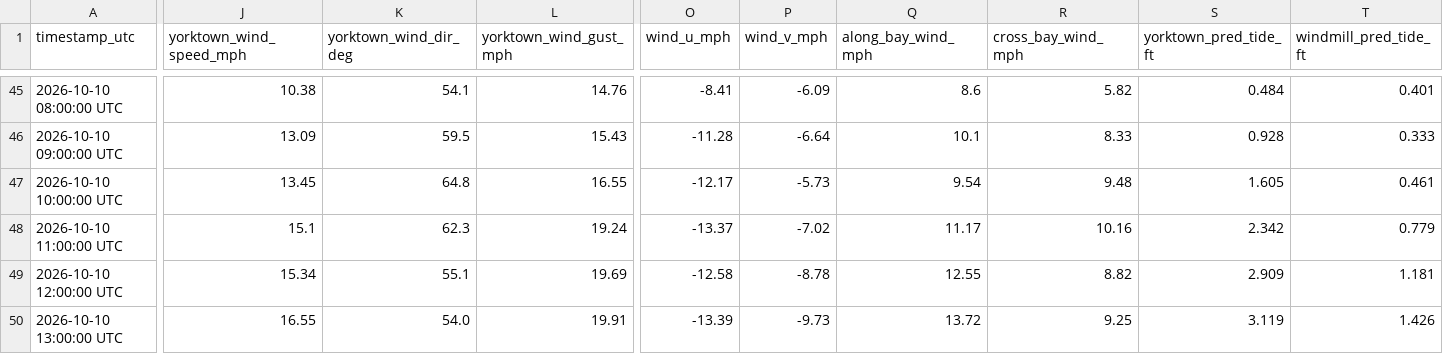
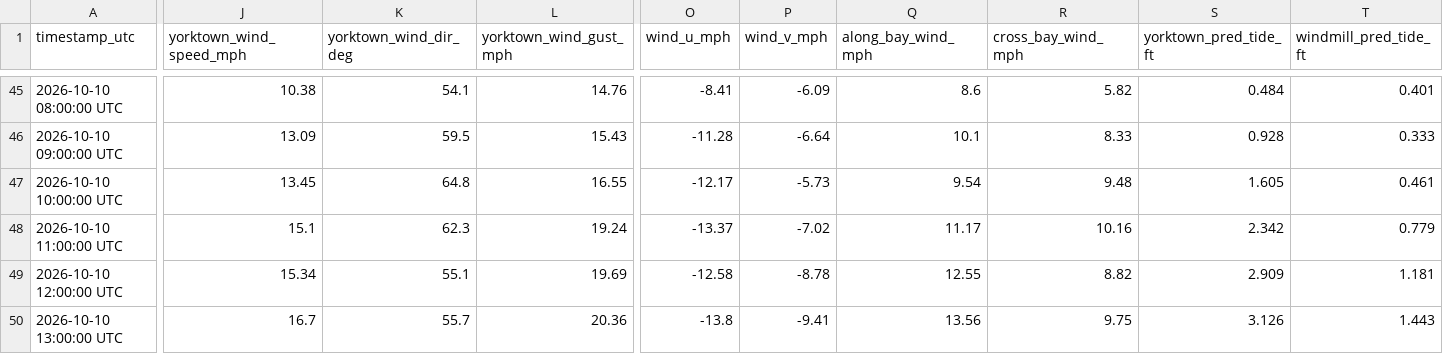
Before and after one commit to flatfoot584/mathews-flood-monitor, a CSV file: realtime_recent_observations.csv, drawn as a sheet; only a part is shown, gaps mark what is left out; the diff covers the shown part only; the diff names each change by its address in the sheet, - before the commit and + after, or states it on an @@ line.

```diff
--- a/realtime_recent_observations.csv
+++ b/realtime_recent_observations.csv
-J50 (yorktown_wind_speed_mph): 16.55
+J50 (yorktown_wind_speed_mph): 16.7
-K50 (yorktown_wind_dir_deg): 54.0
+K50 (yorktown_wind_dir_deg): 55.7
-L50 (yorktown_wind_gust_mph): 19.91
+L50 (yorktown_wind_gust_mph): 20.36
-O50 (wind_u_mph): -13.39
+O50 (wind_u_mph): -13.8
-P50 (wind_v_mph): -9.73
+P50 (wind_v_mph): -9.41
-Q50 (along_bay_wind_mph): 13.72
+Q50 (along_bay_wind_mph): 13.56
-R50 (cross_bay_wind_mph): 9.25
+R50 (cross_bay_wind_mph): 9.75
-S50 (yorktown_pred_tide_ft): 3.119
+S50 (yorktown_pred_tide_ft): 3.126
-T50 (windmill_pred_tide_ft): 1.426
+T50 (windmill_pred_tide_ft): 1.443
```
Also changed, not shown: 7 edited cells elsewhere in this file, issued_forecast_archive.csv, 9 other files.
